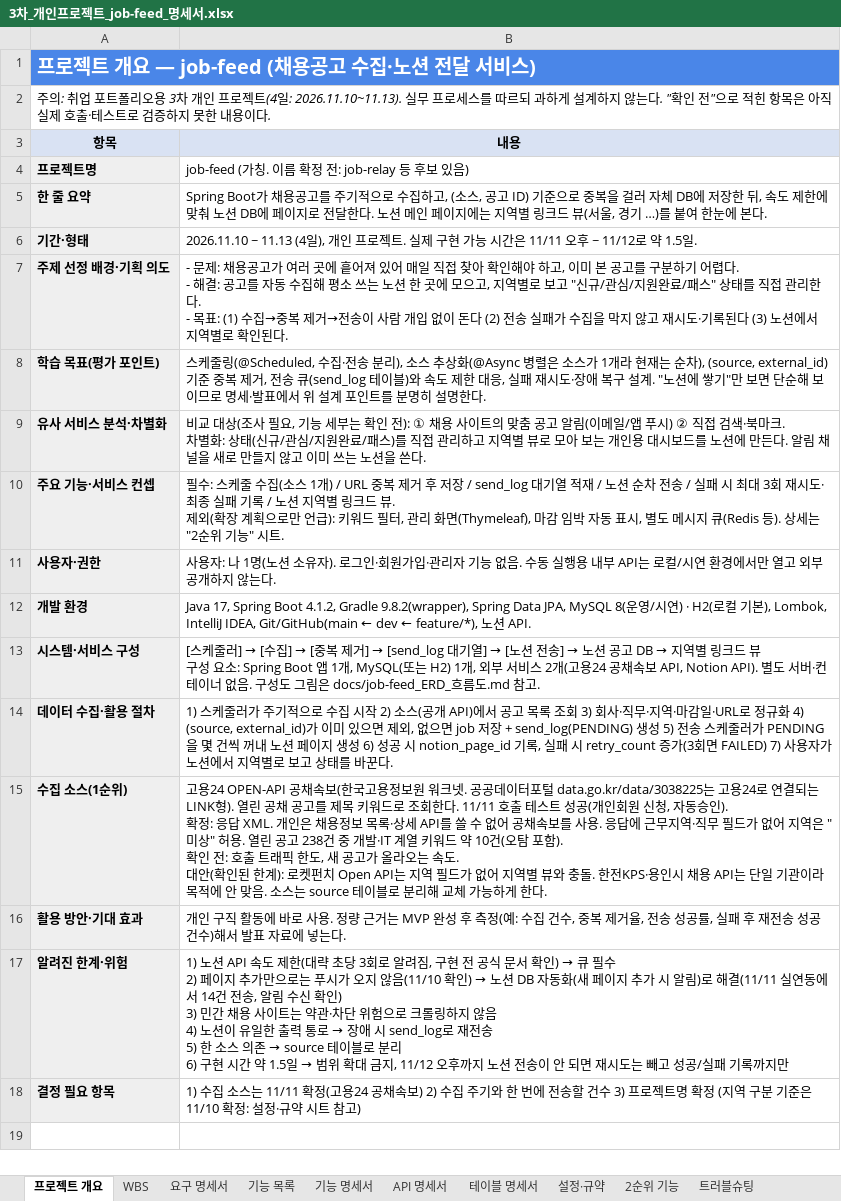
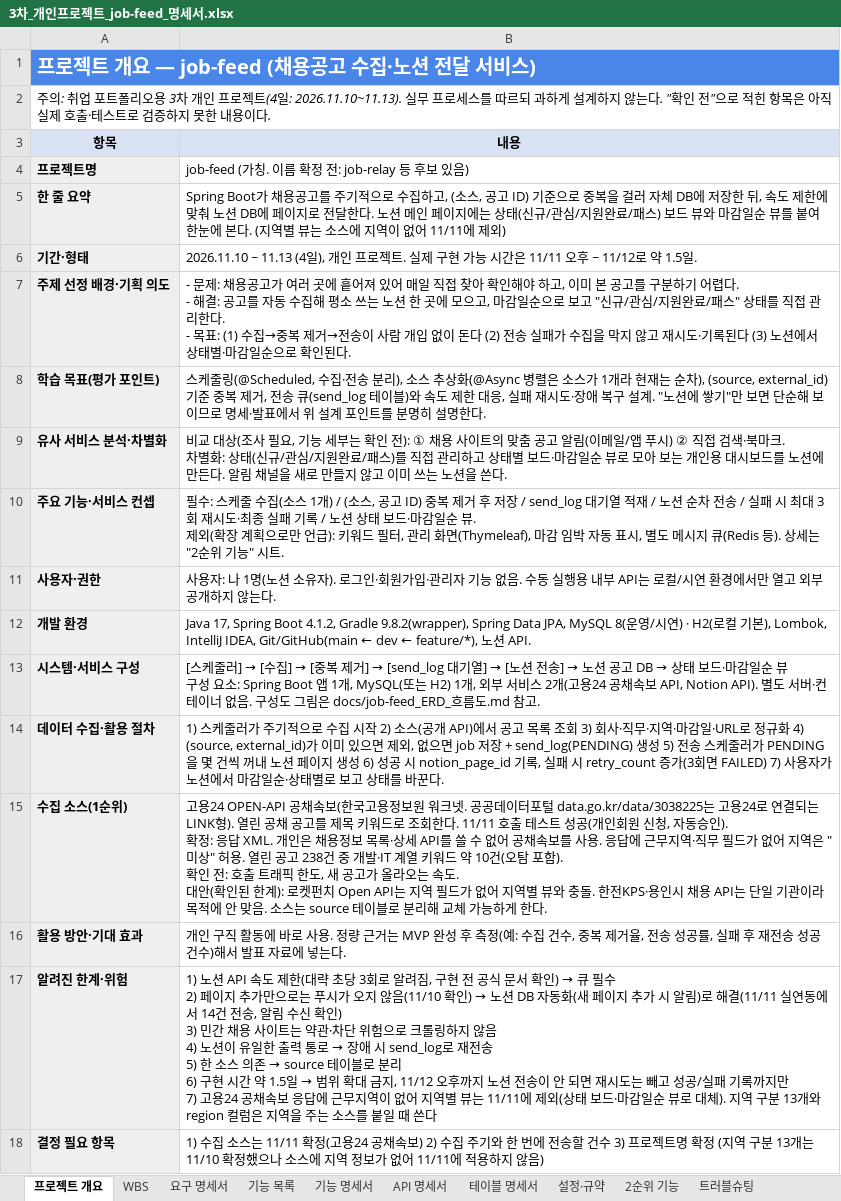
Before and after one commit to ho8566z/job-feed_word, an Excel workbook: excel_output/3차_개인프로젝트_job-feed_명세서.xlsx, sheet 프로젝트 개요, drawn as a sheet; values as stored, in another font and other column widths than the file's, no borders; ↵ is a line break in a cell; the diff names each change by its address in the sheet, - before the commit and + after, or states it on an @@ line.

```diff
--- a/excel_output/3차_개인프로젝트_job-feed_명세서.xlsx (sheet 프로젝트 개요)
+++ b/excel_output/3차_개인프로젝트_job-feed_명세서.xlsx (sheet 프로젝트 개요)
-B5 (내용): …지에는 지역별 링크드 뷰(서울, 경기 …)를 붙여 한눈에 본다.
+B5 (내용): …지에는 상태(신규/관심/지원완료/패스) 보드 뷰와 마감일순 뷰를 붙여 한눈에 본다. (지역별 뷰는 소스에 지역이 없어 11/11에 제외)
-B7 (내용): …모으고, 지역별로 보고 "신규/관심/지원완료/패스" 상태를 직접 관리한다. ↵ - 목표: (1) 수집→중복 제거→전송이 사람 개입 없이 돈다 (2) 전송 실패가 수집을 막지 않고 재시도·기록된다 (3) 노션에서 지역별로 확인…
+B7 (내용): …모으고, 마감일순으로 보고 "신규/관심/지원완료/패스" 상태를 직접 관리한다. ↵ - 목표: (1) 수집→중복 제거→전송이 사람 개입 없이 돈다 (2) 전송 실패가 수집을 막지 않고 재시도·기록된다 (3) 노션에서 상태별·마감일순으로 확인…
-B9 (내용): …리하고 지역별 뷰로…
+B9 (내용): …리하고 상태별 보드·마감일순 뷰로…
-B10 (내용): …1개) / URL 중복 제거 후 저장 / send_log 대기열 적재 / 노션 순차 전송 / 실패 시 최대 3회 재시도·최종 실패 기록 / 노션 지역별 링크드 뷰. ↵ 제…
+B10 (내용): …1개) / (소스, 공고 ID) 중복 제거 후 저장 / send_log 대기열 적재 / 노션 순차 전송 / 실패 시 최대 3회 재시도·최종 실패 기록 / 노션 상태 보드·마감일순 뷰. ↵ 제…
@@ B13 (내용): …고 DB → 지역별 링크드 뷰 ↵ 구… → …고 DB → 상태 보드·마감일순 뷰 ↵ 구… @@
-B14 (내용): …션에서 지역별로 보…
+B14 (내용): …션에서 마감일순·상태별로 보…
-B17 (내용): …록까지만
+B17 (내용): …록까지만 ↵ 7) 고용24 공채속보 응답에 근무지역이 없어 지역별 뷰는 11/11에 제외(상태 보드·마감일순 뷰로 대체). 지역 구분 13개와 region 컬럼은 지역을 주는 소스를 붙일 때 쓴다
-B18 (내용): …구분 기준은 11/10 확정: 설정·규약 시트 참고)
+B18 (내용): …구분 13개는 11/10 확정했으나 소스에 지역 정보가 없어 11/11에 적용하지 않음)
```
Also changed, not shown: sheet 기능 명세서, sheet WBS, sheet 기능 목록, sheet 설정·규약, sheet 요구 명세서, sheet 테이블 명세서, 1 more sheet, 1 other file.
